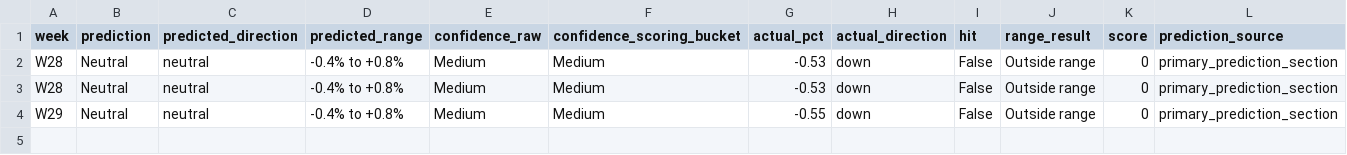
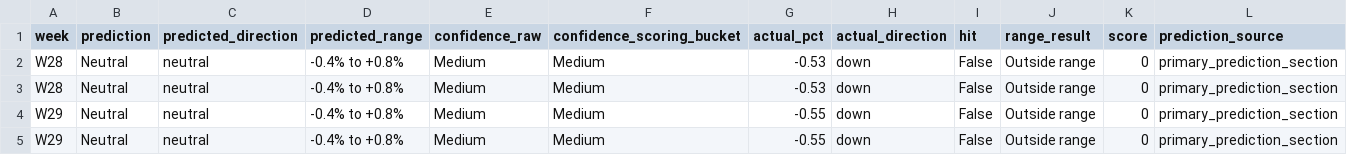
Before and after one commit to LuJunwen212/CP3405-Project, a CSV file: docs/r10/scores/XLU.csv, drawn as a sheet; the diff names each change by its address in the sheet, - before the commit and + after, or states it on an @@ line.

```diff
--- a/docs/r10/scores/XLU.csv
+++ b/docs/r10/scores/XLU.csv
+row 5: W29 | Neutral | neutral | -0.4% to +0.8% | Medium | Medium | -0.55 | down | False | Outside range | 0 | primary_prediction_section
```
Also changed, not shown: docs/r10/scores/IWM.csv, docs/r10/scores/NDX.csv, 13 other files.
